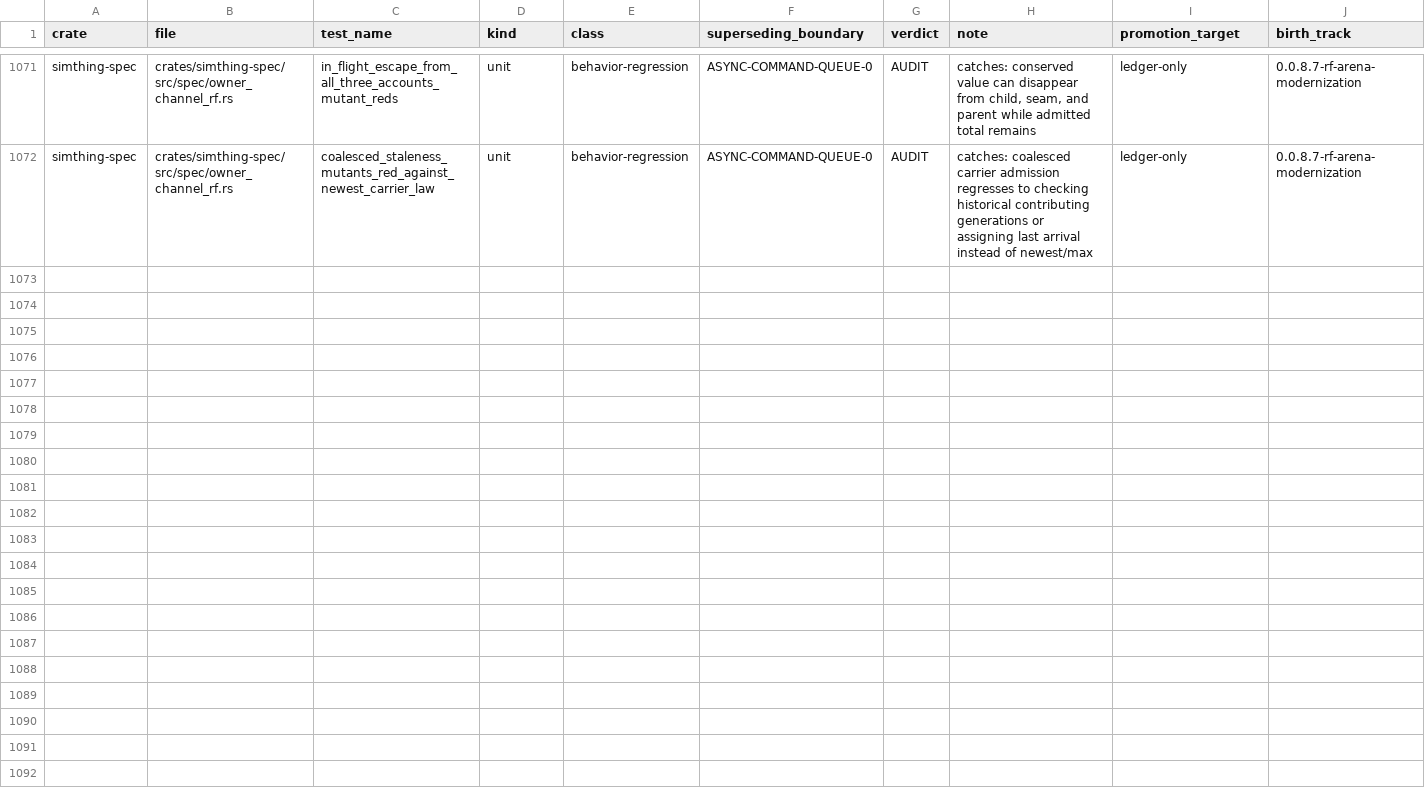
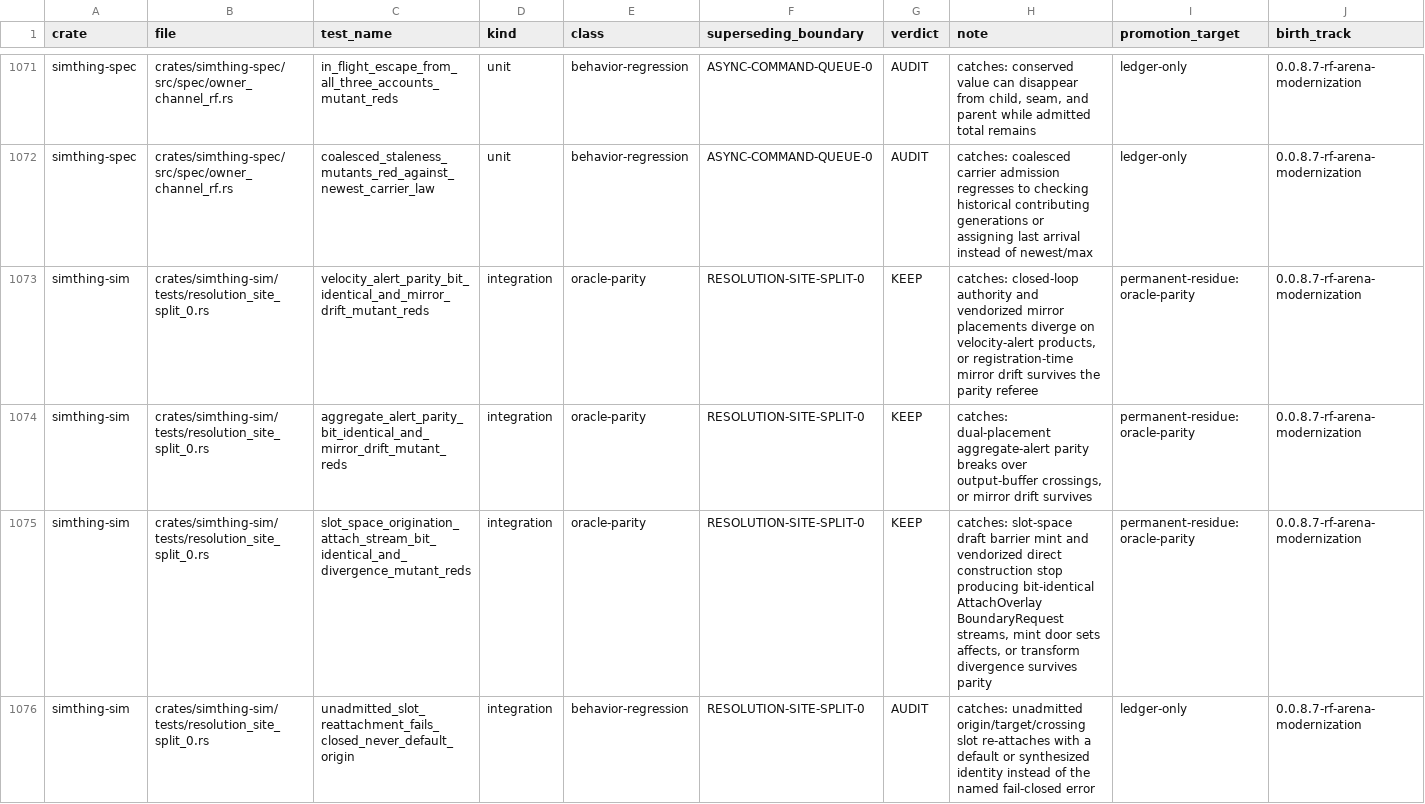
Before and after one commit to khorum08/SimThing, a TSV file: scripts/ci/test_inventory.tsv, drawn as a sheet; only a part is shown, gaps mark what is left out; rows hold the shown columns only; the diff covers the shown part only; the diff names each change by its address in the sheet, - before the commit and + after, or states it on an @@ line.

```diff
--- a/scripts/ci/test_inventory.tsv
+++ b/scripts/ci/test_inventory.tsv
+row 1073: simthing-sim | crates/simthing-sim/tests/resolution_site_split_0.rs | velocity_alert_parity_bit_identical_and_mirror_drift_mutant_reds | integration | oracle-parity | RESOLUTION-SITE-SPLIT-0 | KEEP | catches: closed-loop authority and vendorized mirror placements diverge on velocity-alert products, or registration-time mirror drift survives the parity referee | permanent-residue:oracle-parity | 0.0.8.7-rf-arena-modernization
+row 1074: simthing-sim | crates/simthing-sim/tests/resolution_site_split_0.rs | aggregate_alert_parity_bit_identical_and_mirror_drift_mutant_reds | integration | oracle-parity | RESOLUTION-SITE-SPLIT-0 | KEEP | catches: dual-placement aggregate-alert parity breaks over output-buffer crossings, or mirror drift survives | permanent-residue:oracle-parity | 0.0.8.7-rf-arena-modernization
+row 1075: simthing-sim | crates/simthing-sim/tests/resolution_site_split_0.rs | slot_space_origination_attach_stream_bit_identical_and_divergence_mutant_reds | integration | oracle-parity | RESOLUTION-SITE-SPLIT-0 | KEEP | catches: slot-space draft barrier mint and vendorized direct construction stop producing bit-identical AttachOverlay BoundaryRequest streams, mint door sets affects, or transform divergence survives parity | permanent-residue:oracle-parity | 0.0.8.7-rf-arena-modernization
+row 1076: simthing-sim | crates/simthing-sim/tests/resolution_site_split_0.rs | unadmitted_slot_reattachment_fails_closed_never_default_origin | integration | behavior-regression | RESOLUTION-SITE-SPLIT-0 | AUDIT | catches: unadmitted origin/target/crossing slot re-attaches with a default or synthesized identity instead of the named fail-closed error | ledger-only | 0.0.8.7-rf-arena-modernization
```
Also changed, not shown: 3 added rows elsewhere in this file, scripts/ci/anchor_reach_log.tsv, 3 other files.
